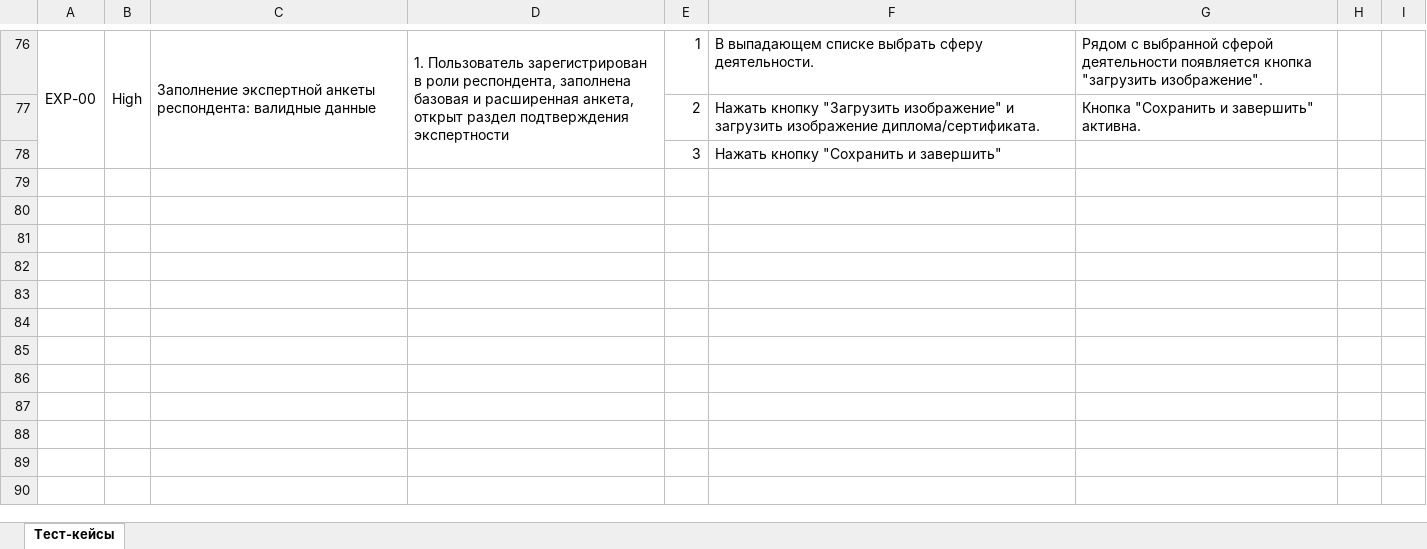
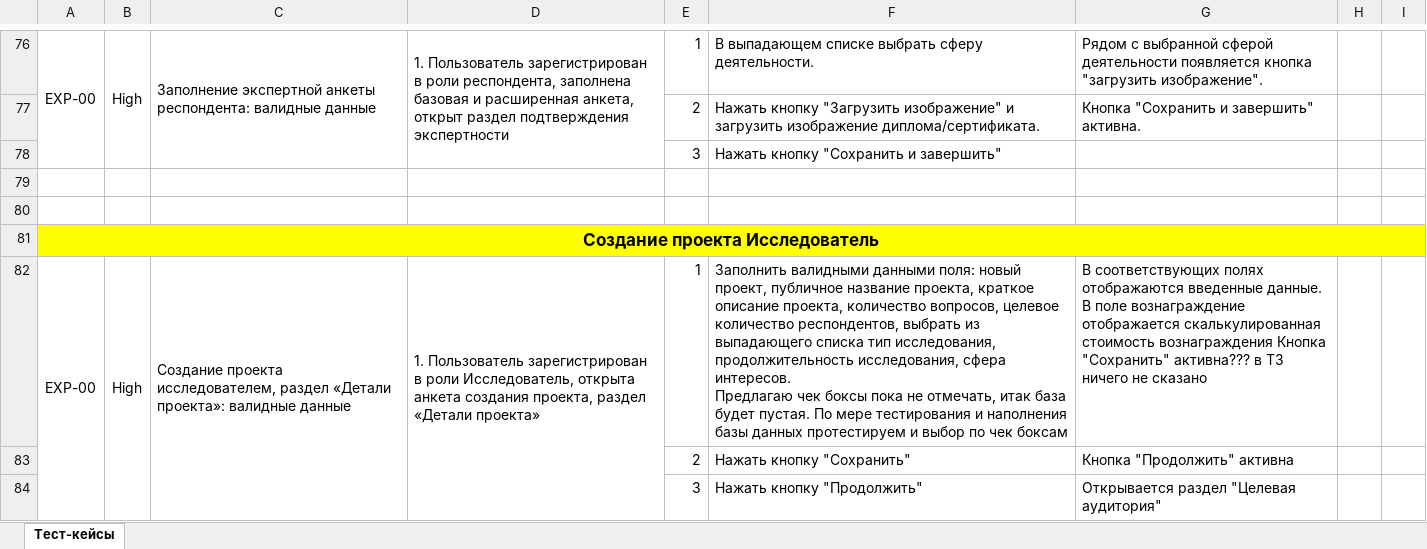
Before and after one commit to 78nester78/custinsights, an Excel workbook: Тестовые сценарии/Тест-кейсы rev-02.xlsx, sheet Тест-кейсы, drawn as a sheet; only a part is shown, gaps mark what is left out; values as stored, in another font and other column widths than the file's, no borders; charts and pictures and conditional formats not drawn; ↵ is a line break in a cell; the diff covers the shown part only; the diff names each change by its address in the sheet, - before the commit and + after, or states it on an @@ line.

```diff
--- a/Тестовые сценарии/Тест-кейсы rev-02.xlsx (sheet Тест-кейсы)
+++ b/Тестовые сценарии/Тест-кейсы rev-02.xlsx (sheet Тест-кейсы)
+row 79: (empty)
+row 80: (empty)
+row 81: Создание проекта Исследователь
+row 82: EXP-00 | High | Создание проекта исследователем, раздел «Детали проекта»: валидные данные | 1. Пользователь зарегистрирован в роли Исследователь, открыта анкета создания проекта, раздел «Детали проекта» | 1 | Заполнить валидными данными поля: новый проект, публичное название проекта, краткое описание проекта, количество вопросов, целевое количество респондентов, выбрать из выпадающего списка тип исследования, продолжительность исследования, сфера интересов. ↵ Предлагаю чек боксы пока не отмечать, итак база будет пустая. По мере тестирования и наполнения базы данных протестируем и выбор по чек боксам | В соответствующих полях отображаются введенные данные. В поле вознаграждение отображается скалькулированная стоимость вознаграждения Кнопка "Сохранить" активна??? в ТЗ ничего не сказано
+row 83:  |  |  |  | 2 | Нажать кнопку "Сохранить" | Кнопка "Продолжить" активна
+row 84:  |  |  |  | 3 | Нажать кнопку "Продолжить" | Открывается раздел "Целевая аудитория"
```
Also changed, not shown: 6 added rows and cell formats elsewhere in this sheet, charts or pictures.
